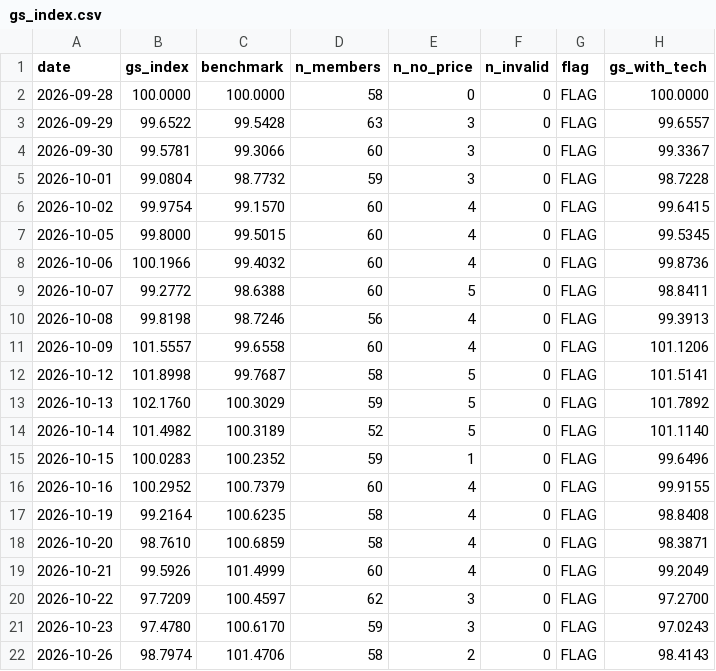
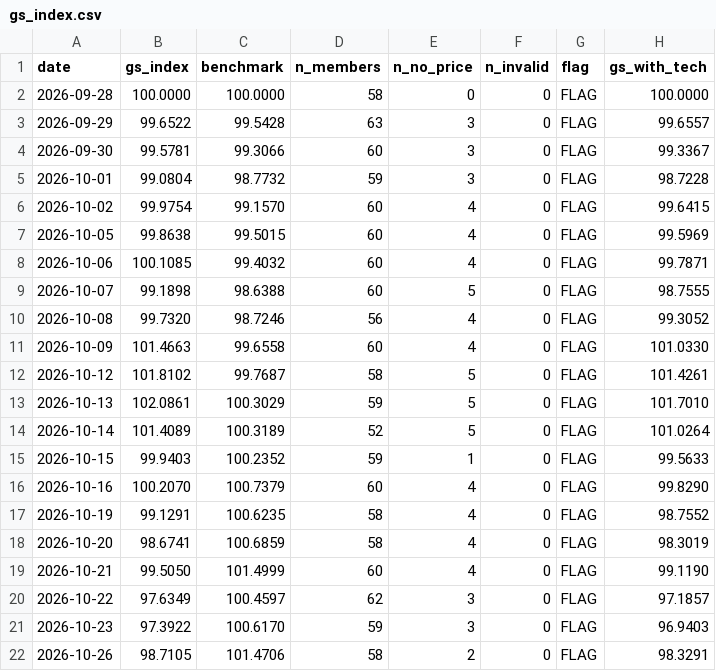
Before and after one commit to Feelwet/signal-tool, a CSV file: logs/gs_index.csv, drawn as a sheet; only a part is shown; the diff covers the shown part only.

```diff
--- a/logs/gs_index.csv
+++ b/logs/gs_index.csv
@@ -6,17 +6,17 @@ date,gs_index,benchmark,n_members,n_no_price,n_invalid,flag,gs_with_tech
 2026-10-02,99.9754,99.1570,60,4,0,FLAG,99.6415
-2026-10-05,99.8000,99.5015,60,4,0,FLAG,99.5345
-2026-10-06,100.1966,99.4032,60,4,0,FLAG,99.8736
-2026-10-07,99.2772,98.6388,60,5,0,FLAG,98.8411
-2026-10-08,99.8198,98.7246,56,4,0,FLAG,99.3913
-2026-10-09,101.5557,99.6558,60,4,0,FLAG,101.1206
-2026-10-12,101.8998,99.7687,58,5,0,FLAG,101.5141
-2026-10-13,102.1760,100.3029,59,5,0,FLAG,101.7892
-2026-10-14,101.4982,100.3189,52,5,0,FLAG,101.1140
-2026-10-15,100.0283,100.2352,59,1,0,FLAG,99.6496
-2026-10-16,100.2952,100.7379,60,4,0,FLAG,99.9155
-2026-10-19,99.2164,100.6235,58,4,0,FLAG,98.8408
-2026-10-20,98.7610,100.6859,58,4,0,FLAG,98.3871
-2026-10-21,99.5926,101.4999,60,4,0,FLAG,99.2049
-2026-10-22,97.7209,100.4597,62,3,0,FLAG,97.2700
-2026-10-23,97.4780,100.6170,59,3,0,FLAG,97.0243
-2026-10-26,98.7974,101.4706,58,2,0,FLAG,98.4143
+2026-10-05,99.8638,99.5015,60,4,0,FLAG,99.5969
+2026-10-06,100.1085,99.4032,60,4,0,FLAG,99.7871
+2026-10-07,99.1898,98.6388,60,5,0,FLAG,98.7555
+2026-10-08,99.7320,98.7246,56,4,0,FLAG,99.3052
+2026-10-09,101.4663,99.6558,60,4,0,FLAG,101.0330
+2026-10-12,101.8102,99.7687,58,5,0,FLAG,101.4261
+2026-10-13,102.0861,100.3029,59,5,0,FLAG,101.7010
+2026-10-14,101.4089,100.3189,52,5,0,FLAG,101.0264
+2026-10-15,99.9403,100.2352,59,1,0,FLAG,99.5633
+2026-10-16,100.2070,100.7379,60,4,0,FLAG,99.8290
+2026-10-19,99.1291,100.6235,58,4,0,FLAG,98.7552
+2026-10-20,98.6741,100.6859,58,4,0,FLAG,98.3019
+2026-10-21,99.5050,101.4999,60,4,0,FLAG,99.1190
+2026-10-22,97.6349,100.4597,62,3,0,FLAG,97.1857
+2026-10-23,97.3922,100.6170,59,3,0,FLAG,96.9403
+2026-10-26,98.7105,101.4706,58,2,0,FLAG,98.3291
```
Also changed, not shown: 26 edited cells elsewhere in this file, 4 other files.
